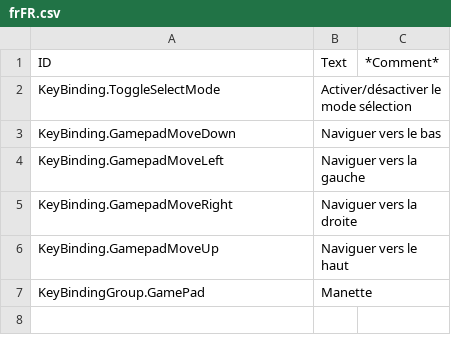
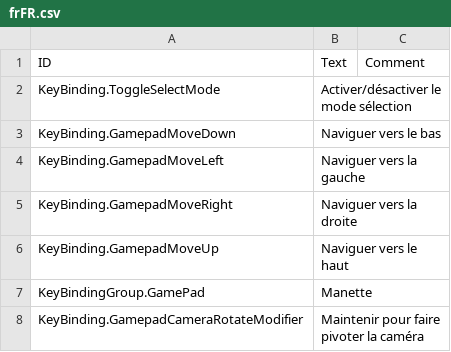
Before and after one commit to Agroqirax/timberborn-controller-support, a CSV file: Root/Localizations/frFR.csv, drawn as a sheet.

```diff
--- a/Root/Localizations/frFR.csv
+++ b/Root/Localizations/frFR.csv
@@ -1,2 +1,2 @@
-ID,Text,*Comment*
+ID,Text,Comment
 KeyBinding.ToggleSelectMode,Activer/désactiver le mode sélection,
@@ -7 +7,2 @@ KeyBinding.GamepadMoveUp,Naviguer vers le haut,
 KeyBindingGroup.GamePad,Manette,
+KeyBinding.GamepadCameraRotateModifier,Maintenir pour faire pivoter la caméra,
```
Also changed, not shown: Root/Localizations/deDE.csv, Root/Localizations/itIT.csv, 20 other files.
